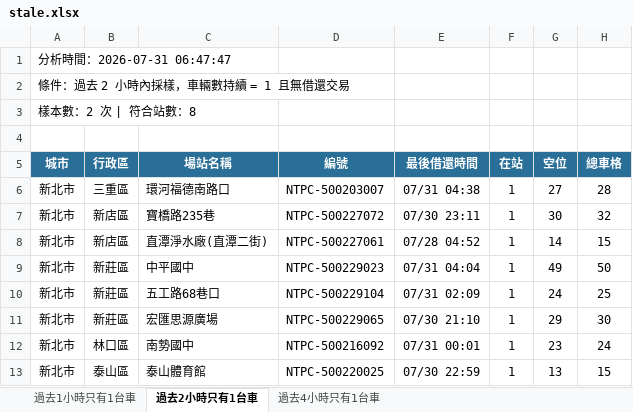
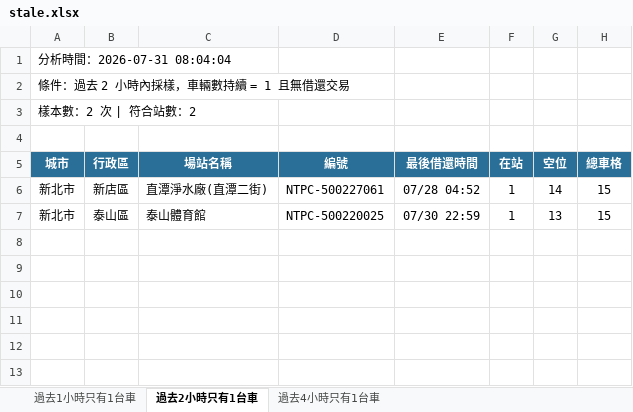
Before and after one commit to hippop3c/fixedbike, an Excel workbook: stale.xlsx, sheet 過去2小時只有1台車, drawn as a sheet; values as stored, in another font and other column widths than the file's, no borders; the diff names each change by its address in the sheet, - before the commit and + after, or states it on an @@ line.

```diff
--- a/stale.xlsx (sheet 過去2小時只有1台車)
+++ b/stale.xlsx (sheet 過去2小時只有1台車)
-A1 (城市): 分析時間：2026-07-31 06:47:47
+A1 (城市): 分析時間：2026-07-31 08:04:04
-A3 (城市): 樣本數：2 次 | 符合站數：8
+A3 (城市): 樣本數：2 次 | 符合站數：2
-row 6: 新北市 | 三重區 | 環河福德南路口 | NTPC-500203007 | 07/31 04:38 | 1 | 27 | 28
-row 7: 新北市 | 新店區 | 寶橋路235巷 | NTPC-500227072 | 07/30 23:11 | 1 | 30 | 32
-row 9: 新北市 | 新莊區 | 中平國中 | NTPC-500229023 | 07/31 04:04 | 1 | 49 | 50
-row 10: 新北市 | 新莊區 | 五工路68巷口 | NTPC-500229104 | 07/31 02:09 | 1 | 24 | 25
-row 11: 新北市 | 新莊區 | 宏匯思源廣場 | NTPC-500229065 | 07/30 21:10 | 1 | 29 | 30
-row 12: 新北市 | 林口區 | 南勢國中 | NTPC-500216092 | 07/31 00:01 | 1 | 23 | 24
```
Also changed, not shown: sheet 過去4小時只有1台車, sheet 過去1小時只有1台車, 3 other files.
